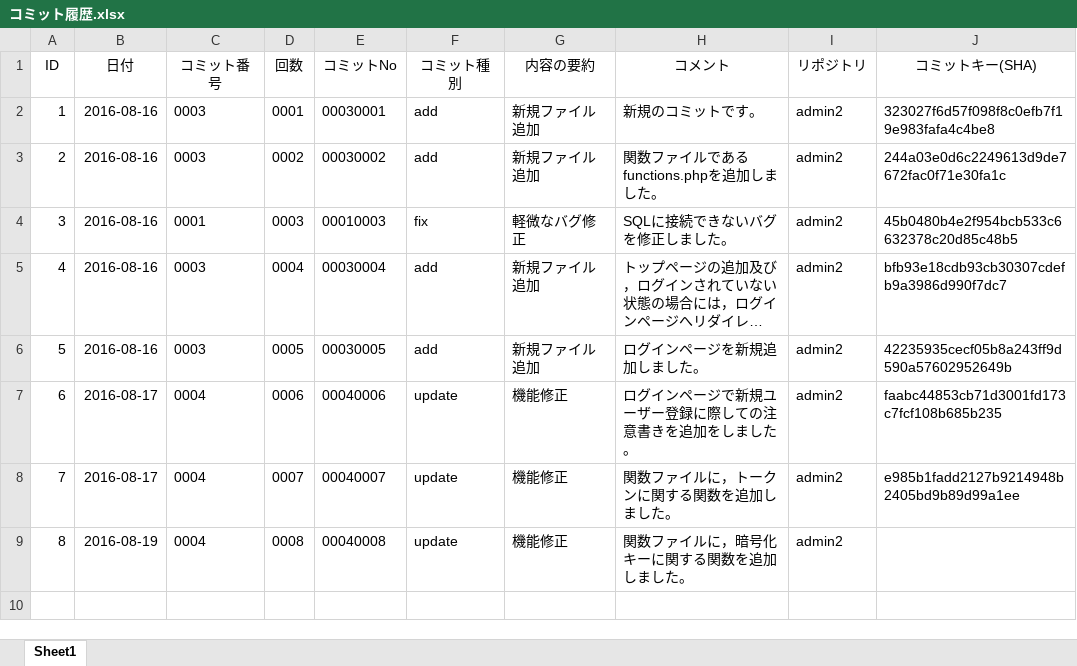
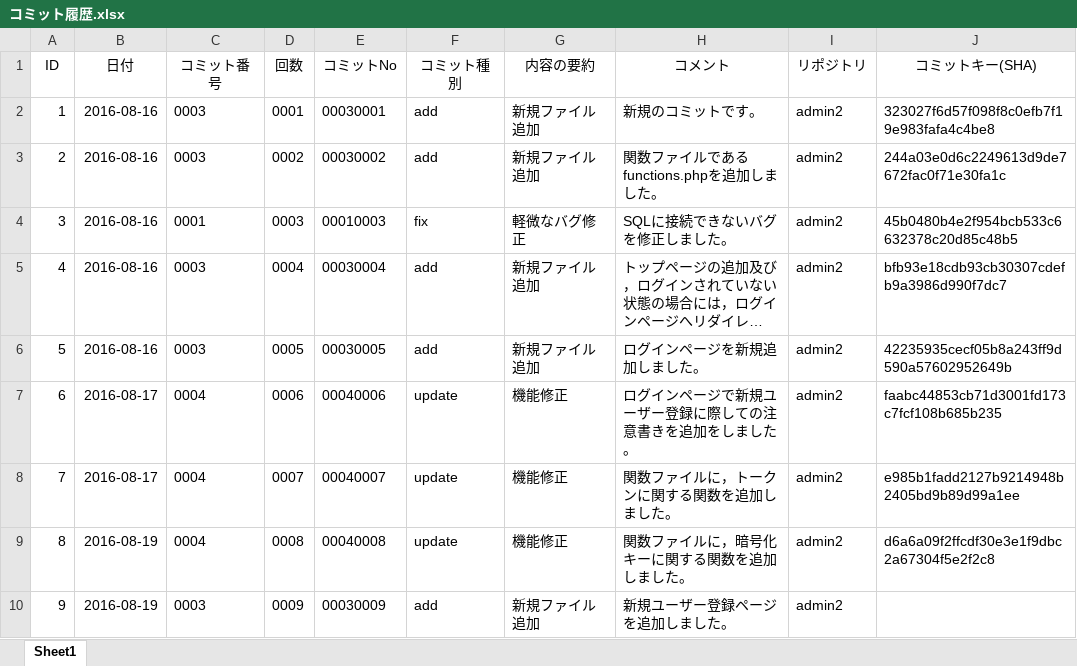
Before and after one commit to yamamoto-ryugo/admin2.osk.jp, an Excel workbook: コミット履歴.xlsx, sheet Sheet1, drawn as a sheet; long unchanged cells end in …; values as stored, in another font and other column widths than the file's, no borders; the diff names each change by its address in the sheet, - before the commit and + after, or states it on an @@ line.

Commit message:
00030009[add]新規ファイル追加
新規ユーザー登録ページを追加しました。

```diff
--- a/コミット履歴.xlsx (sheet Sheet1)
+++ b/コミット履歴.xlsx (sheet Sheet1)
-J9 (コミットキー(SHA)): (empty)
+J9 (コミットキー(SHA)): d6a6a09f2ffcdf30e3e1f9dbc2a67304f5e2f2c8
+row 10: 9 | 2016-08-19 | 0003 | 0009 | 00030009 | add | 新規ファイル追加 | 新規ユーザー登録ページを追加しました。 | admin2
```
Also changed, not shown: 7 other files.
